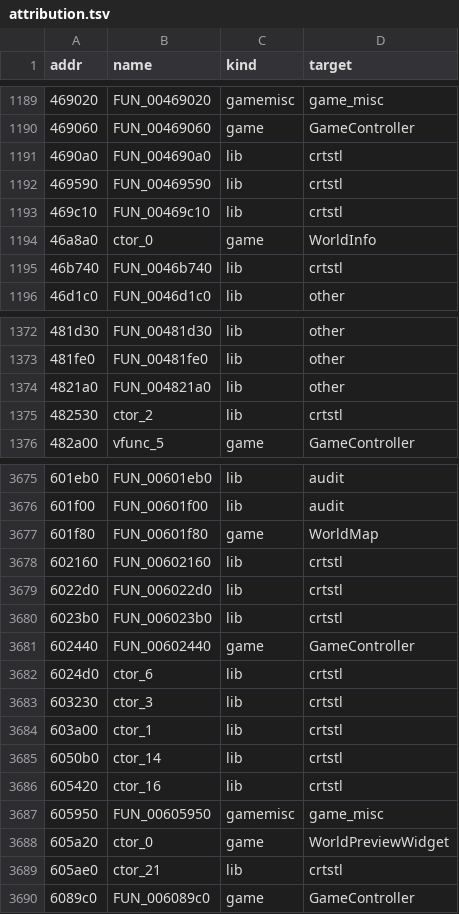
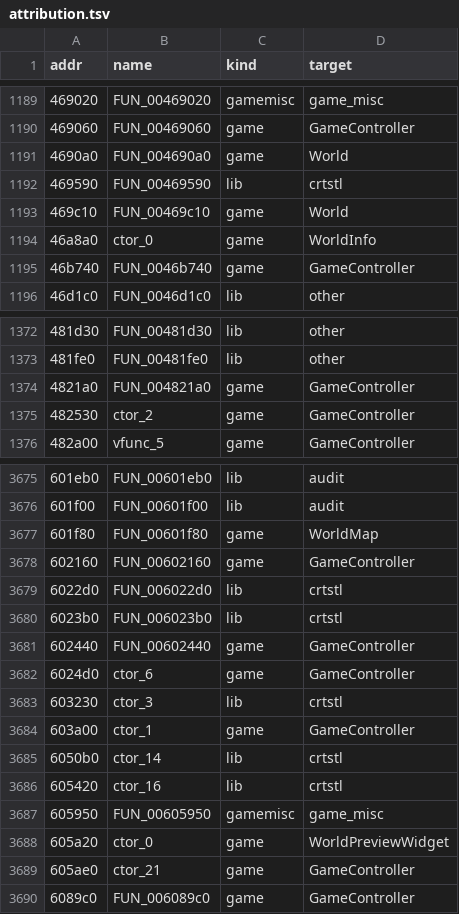
Before and after one commit to qad3n/CubeWorld-Reversal, a TSV file: cube/attribution.tsv, drawn as a sheet; only a part is shown, gaps mark what is left out; the diff covers the shown part only.

```diff
--- a/cube/attribution.tsv
+++ b/cube/attribution.tsv
@@ -1190,7 +1190,7 @@ addr	name	kind	target
 469060	FUN_00469060	game	GameController
-4690a0	FUN_004690a0	lib	crtstl
+4690a0	FUN_004690a0	game	World
 469590	FUN_00469590	lib	crtstl
-469c10	FUN_00469c10	lib	crtstl
+469c10	FUN_00469c10	game	World
 46a8a0	ctor_0	game	WorldInfo
-46b740	FUN_0046b740	lib	crtstl
+46b740	FUN_0046b740	game	GameController
 46d1c0	FUN_0046d1c0	lib	other
@@ -1373,4 +1373,4 @@ addr	name	kind	target
 481fe0	FUN_00481fe0	lib	other
-4821a0	FUN_004821a0	lib	other
-482530	ctor_2	lib	crtstl
+4821a0	FUN_004821a0	game	GameController
+482530	ctor_2	game	GameController
 482a00	vfunc_5	game	GameController
@@ -3677,3 +3677,3 @@ addr	name	kind	target
 601f80	FUN_00601f80	game	WorldMap
-602160	FUN_00602160	lib	crtstl
+602160	FUN_00602160	game	GameController
 6022d0	FUN_006022d0	lib	crtstl
@@ -3681,5 +3681,5 @@ addr	name	kind	target
 602440	FUN_00602440	game	GameController
-6024d0	ctor_6	lib	crtstl
+6024d0	ctor_6	game	GameController
 603230	ctor_3	lib	crtstl
-603a00	ctor_1	lib	crtstl
+603a00	ctor_1	game	GameController
 6050b0	ctor_14	lib	crtstl
@@ -3688,3 +3688,3 @@ addr	name	kind	target
 605a20	ctor_0	game	WorldPreviewWidget
-605ae0	ctor_21	lib	crtstl
+605ae0	ctor_21	game	GameController
 6089c0	FUN_006089c0	game	GameController
```
Also changed, not shown: 63 edited cells elsewhere in this file, cube/RENAMES.tsv, 10 other files.
